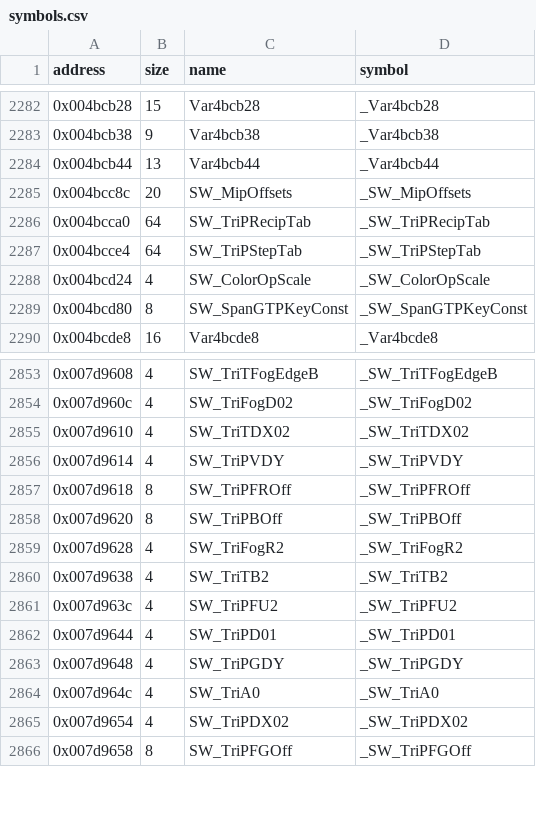
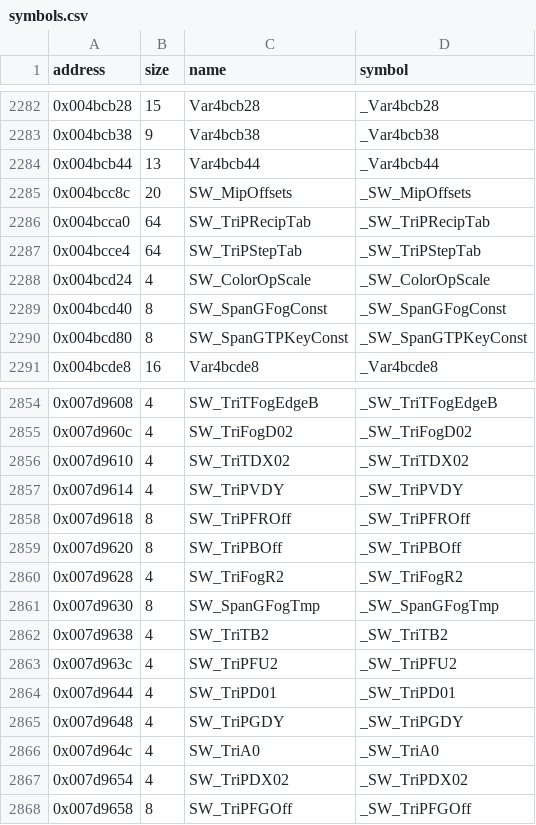
Before and after one commit to LostArtefacts/tr04, a CSV file: config/symbols.csv, drawn as a sheet; only a part is shown, gaps mark what is left out; the diff names each change by its address in the sheet, - before the commit and + after, or states it on an @@ line.

Commit message:
Decompile SW_SpanGFog (0x498e10)

```diff
--- a/config/symbols.csv
+++ b/config/symbols.csv
+row 2289: 0x004bcd40 | 8 | SW_SpanGFogConst | _SW_SpanGFogConst
+row 2861: 0x007d9630 | 8 | SW_SpanGFogTmp | _SW_SpanGFogTmp
```
Also changed, not shown: 3 other files.
